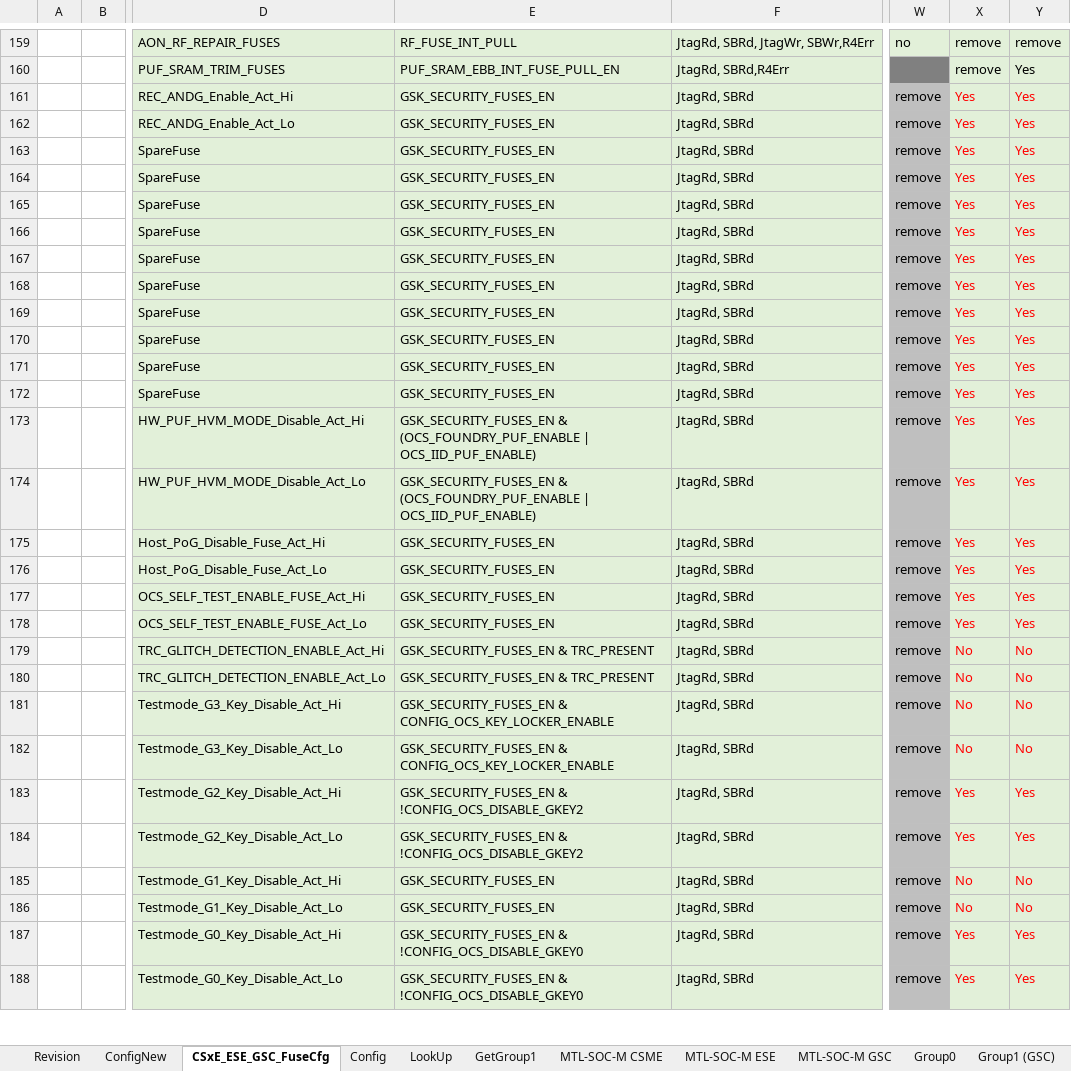
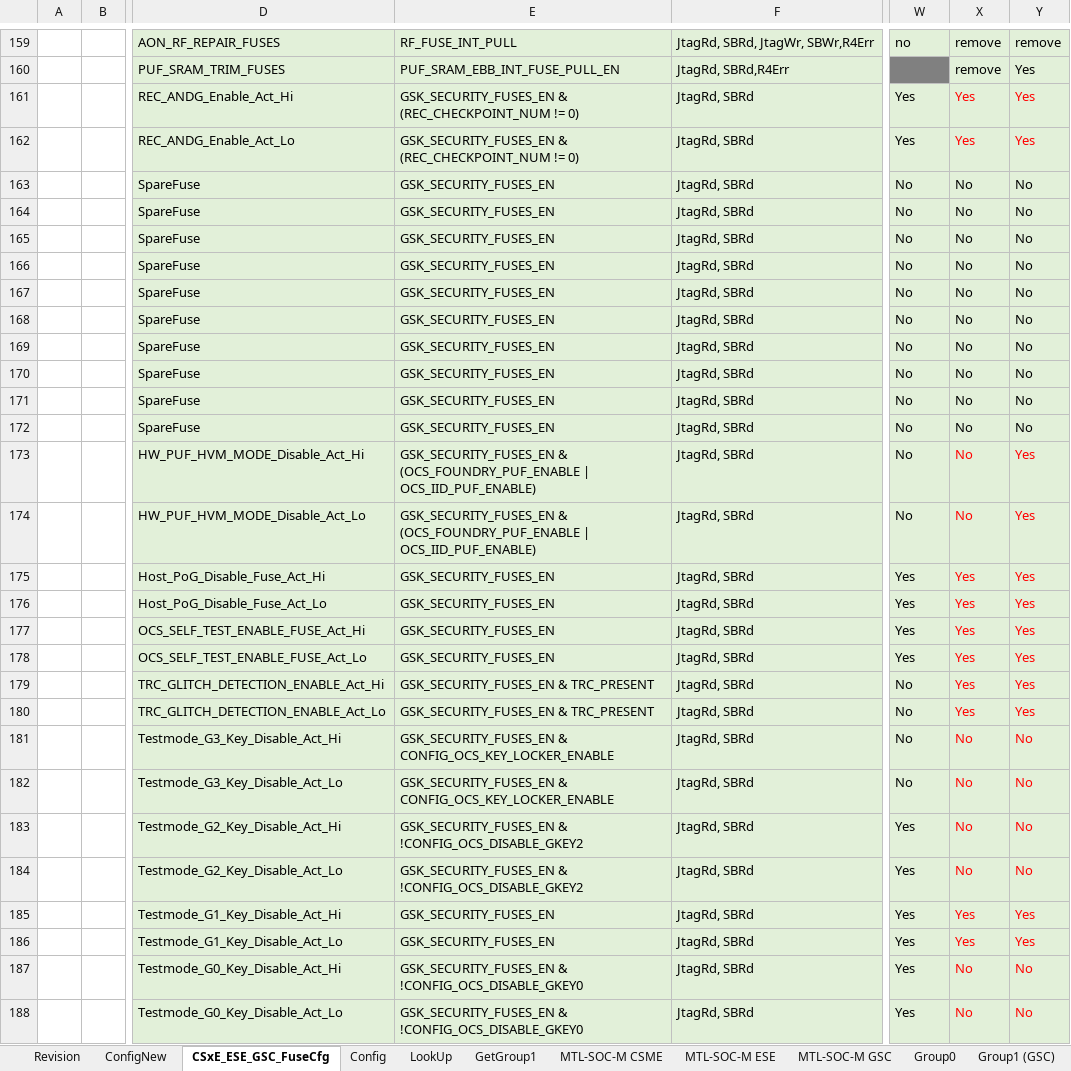
Before and after one commit to jasonx-tsao/exp_vtb, an Excel workbook: ArchSpecs/Working/Fuse and Straps Configuration.xlsm, sheet CSxE_ESE_GSC_FuseCfg, drawn as a sheet; only a part is shown, gaps mark what is left out; values as stored, in another font and other column widths than the file's, no borders; conditional formats and table styles not drawn; the diff covers the shown part only; the diff names each change by its address in the sheet, - before the commit and + after, or states it on an @@ line.

Commit message:
48 - This change includes LNL CSME/ESE Fuse configuration filed in the HDS: 14013040445/14013040447 (cont,.) - update HW/FW Security CFG fuse "Yes/No" for LNL GSC - update Security Key Fuse size to 384 from 512 bits (Security_Keys, Debug_Enabled_Security_Key, Security_Keys_CSK1, Security_Keys_KDB_CH0) - include feature parameters introduced in LNL (REC_CHECKPOINT_NUM, OCS_KDB_ENABLE)
[git-p4: depot-paths = "//depot/projects/coe/CSME/": change = 796193]

```diff
--- a/ArchSpecs/Working/Fuse and Straps Configuration.xlsm (sheet CSxE_ESE_GSC_FuseCfg)
+++ b/ArchSpecs/Working/Fuse and Straps Configuration.xlsm (sheet CSxE_ESE_GSC_FuseCfg)
-E161:E162: GSK_SECURITY_FUSES_EN
+E161:E162: GSK_SECURITY_FUSES_EN & (REC_CHECKPOINT_NUM != 0)
-W161:W162: remove
+W161:W162: Yes
-W161:W188 fill: #BFBFBF
+W161:W188 fill: #E2F0D9
-W163:W174: remove
+W163:W174: No
-X163:X174: Yes
+X163:X174: No
-X163:Y172 text colour: #FF0000
+X163:Y172 text colour: black
-Y163:Y172: Yes
+Y163:Y172: No
-W175:W178: remove
+W175:W178: Yes
-W179:W182: remove
+W179:W182: No
-X179:X180: No
+X179:X180: Yes
-Y179:Y180: No
+Y179:Y180: Yes
-W183:W188: remove
+W183:W188: Yes
-X183:X184: Yes
+X183:X184: No
-Y183:Y184: Yes
+Y183:Y184: No
-X185:X186: No
+X185:X186: Yes
-Y185:Y186: No
+Y185:Y186: Yes
-X187:X188: Yes
+X187:X188: No
-Y187:Y188: Yes
+Y187:Y188: No
```
Also changed, not shown: 64 edited cells and cell formats elsewhere in this sheet, sheet ConfigNew, sheet Revision.
